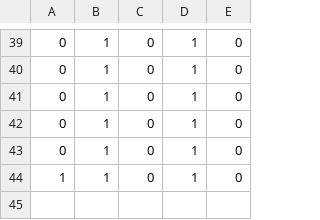
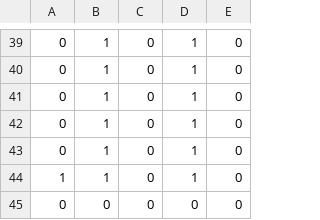
Before and after one commit to Feskenazi/ICS1113, a CSV file: Proyecto/source/real/r_puede_encargarse.csv, drawn as a sheet; only a part is shown, gaps mark what is left out; the diff names each change by its address in the sheet, - before the commit and + after, or states it on an @@ line.

Commit message:
Update r_puede_encargarse.csv

```diff
--- a/Proyecto/source/real/r_puede_encargarse.csv
+++ b/Proyecto/source/real/r_puede_encargarse.csv
+row 45: 0 | 0 | 0 | 0 | 0
```
